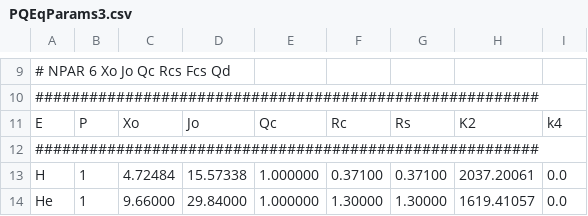
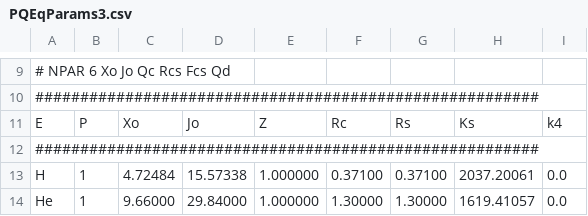
Before and after one commit to lenpcmc/iridia, a CSV file: resources/params/PQEqParams3.csv, drawn as a sheet; only a part is shown, gaps mark what is left out.

```diff
--- a/resources/params/PQEqParams3.csv
+++ b/resources/params/PQEqParams3.csv
@@ -10,3 +10,3 @@
 ########################################################
-E,P,Xo,Jo,Qc,Rc,Rs,K2,k4,
+E,P,Xo,Jo,Z,Rc,Rs,Ks,k4
 ########################################################
```
Also changed, not shown: 24 other files.
